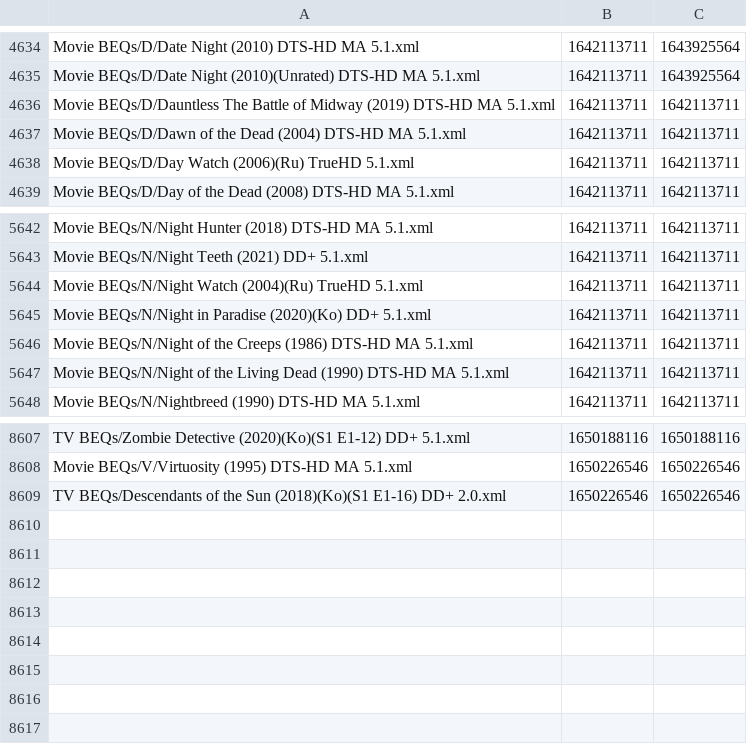
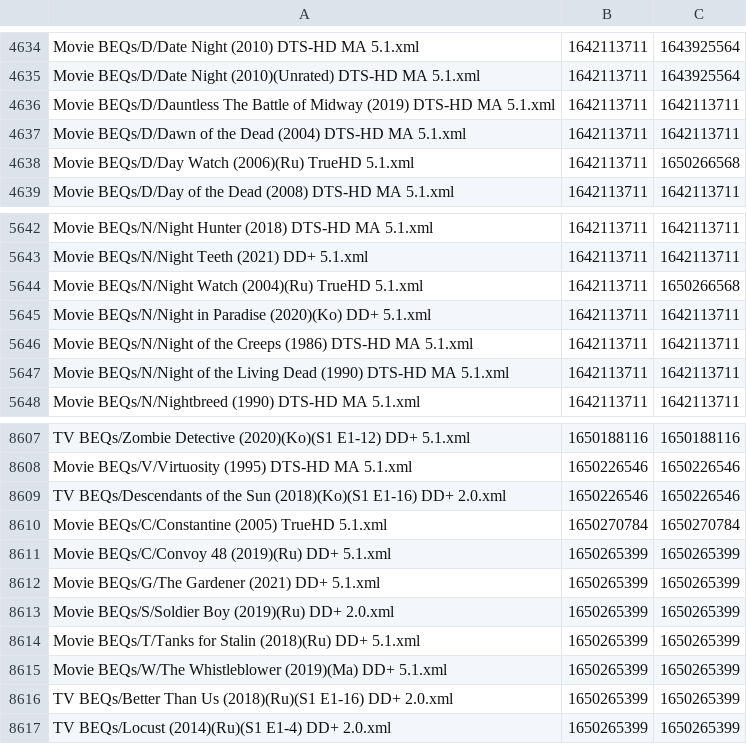
Before and after one commit to 3ll3d00d/beqcatalogue, a CSV file: mobe1969.times.csv, drawn as a sheet; only a part is shown, gaps mark what is left out.

```diff
--- a/mobe1969.times.csv
+++ b/mobe1969.times.csv
@@ -4637,3 +4637,3 @@ Movie BEQs/D/Dauntless The Battle of Midway (2019) DTS-HD MA 5.1.xml,1642113711,
 Movie BEQs/D/Dawn of the Dead (2004) DTS-HD MA 5.1.xml,1642113711,1642113711
-Movie BEQs/D/Day Watch (2006)(Ru) TrueHD 5.1.xml,1642113711,1642113711
+Movie BEQs/D/Day Watch (2006)(Ru) TrueHD 5.1.xml,1642113711,1650266568
 Movie BEQs/D/Day of the Dead (2008) DTS-HD MA 5.1.xml,1642113711,1642113711
@@ -5643,3 +5643,3 @@ Movie BEQs/N/Night Hunter (2018) DTS-HD MA 5.1.xml,1642113711,1642113711
 Movie BEQs/N/Night Teeth (2021) DD+ 5.1.xml,1642113711,1642113711
-Movie BEQs/N/Night Watch (2004)(Ru) TrueHD 5.1.xml,1642113711,1642113711
+Movie BEQs/N/Night Watch (2004)(Ru) TrueHD 5.1.xml,1642113711,1650266568
 Movie BEQs/N/Night in Paradise (2020)(Ko) DD+ 5.1.xml,1642113711,1642113711
@@ -8609 +8609,9 @@ Movie BEQs/V/Virtuosity (1995) DTS-HD MA 5.1.xml,1650226546,1650226546
 TV BEQs/Descendants of the Sun (2018)(Ko)(S1 E1-16) DD+ 2.0.xml,1650226546,1650226546
+Movie BEQs/C/Constantine (2005) TrueHD 5.1.xml,1650270784,1650270784
+Movie BEQs/C/Convoy 48 (2019)(Ru) DD+ 5.1.xml,1650265399,1650265399
+Movie BEQs/G/The Gardener (2021) DD+ 5.1.xml,1650265399,1650265399
+Movie BEQs/S/Soldier Boy (2019)(Ru) DD+ 2.0.xml,1650265399,1650265399
+Movie BEQs/T/Tanks for Stalin (2018)(Ru) DD+ 5.1.xml,1650265399,1650265399
+Movie BEQs/W/The Whistleblower (2019)(Ma) DD+ 5.1.xml,1650265399,1650265399
+TV BEQs/Better Than Us (2018)(Ru)(S1 E1-16) DD+ 2.0.xml,1650265399,1650265399
+TV BEQs/Locust (2014)(Ru)(S1 E1-4) DD+ 2.0.xml,1650265399,1650265399
```
Also changed, not shown: 13 other files.
